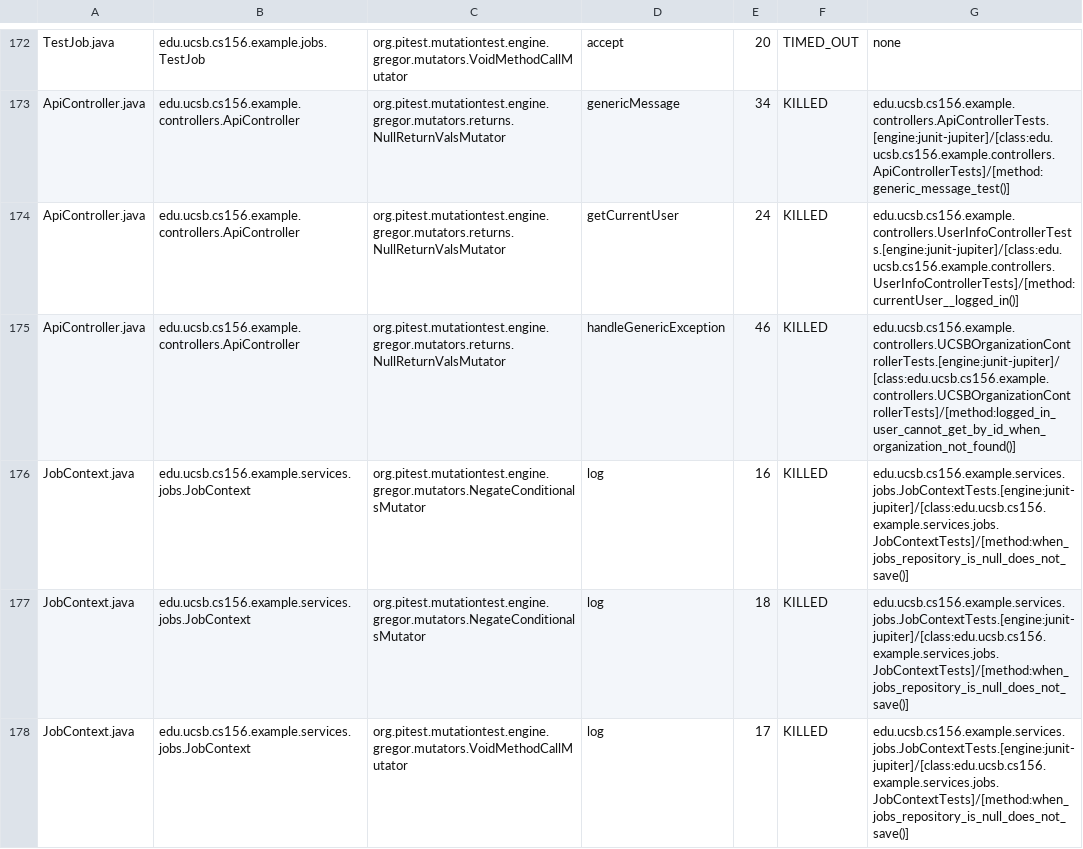
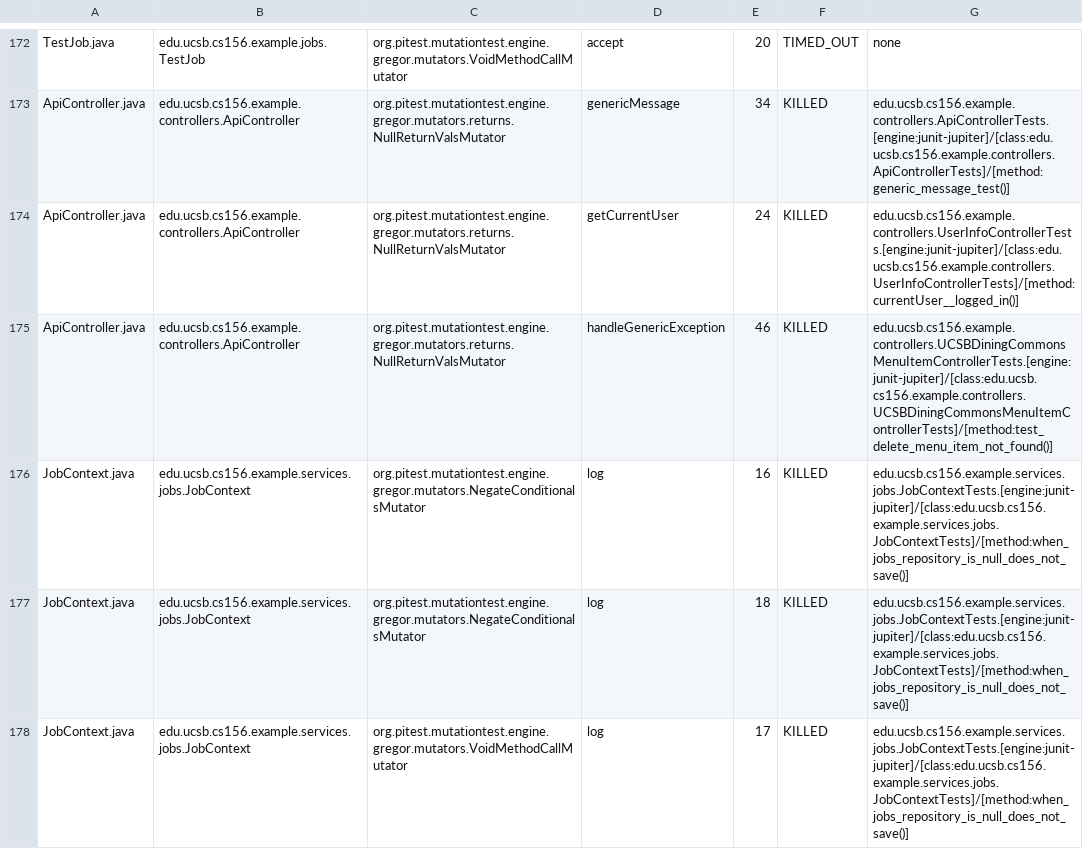
Before and after one commit to ucsb-cs156-f25/team01-f25-06, a CSV file: prs/72/pitest/mutations.csv, drawn as a sheet; only a part is shown, gaps mark what is left out.

Commit message:
Deploying to gh-pages from @ ucsb-cs156-f25/team01-f25-06@0bb8640269826485764829b17010682e60d01cb7 🚀

```diff
--- a/prs/72/pitest/mutations.csv
+++ b/prs/72/pitest/mutations.csv
@@ -174,3 +174,3 @@ ApiController.java,edu.ucsb.cs156.example.controllers.ApiController,org.pitest.m
 ApiController.java,edu.ucsb.cs156.example.controllers.ApiController,org.pitest.mutationtest.engine.gregor.mutators.returns.NullReturnValsMutator,getCurrentUser,24,KILLED,edu.ucsb.cs156.example.controllers.UserInfoControllerTests.[engine:junit-jupiter]/[class:edu.ucsb.cs156.example.controllers.UserInfoControllerTests]/[method:currentUser__logged_in()]
-ApiController.java,edu.ucsb.cs156.example.controllers.ApiController,org.pitest.mutationtest.engine.gregor.mutators.returns.NullReturnValsMutator,handleGenericException,46,KILLED,edu.ucsb.cs156.example.controllers.UCSBOrganizationControllerTests.[engine:junit-jupiter]/[class:edu.ucsb.cs156.example.controllers.UCSBOrganizationControllerTests]/[method:logged_in_user_cannot_get_by_id_when_organization_not_found()]
+ApiController.java,edu.ucsb.cs156.example.controllers.ApiController,org.pitest.mutationtest.engine.gregor.mutators.returns.NullReturnValsMutator,handleGenericException,46,KILLED,edu.ucsb.cs156.example.controllers.UCSBDiningCommonsMenuItemControllerTests.[engine:junit-jupiter]/[class:edu.ucsb.cs156.example.controllers.UCSBDiningCommonsMenuItemControllerTests]/[method:test_delete_menu_item_not_found()]
 JobContext.java,edu.ucsb.cs156.example.services.jobs.JobContext,org.pitest.mutationtest.engine.gregor.mutators.NegateConditionalsMutator,log,16,KILLED,edu.ucsb.cs156.example.services.jobs.JobContextTests.[engine:junit-jupiter]/[class:edu.ucsb.cs156.example.services.jobs.JobContextTests]/[method:when_jobs_repository_is_null_does_not_save()]
```
Also changed, not shown: 21 other files.
